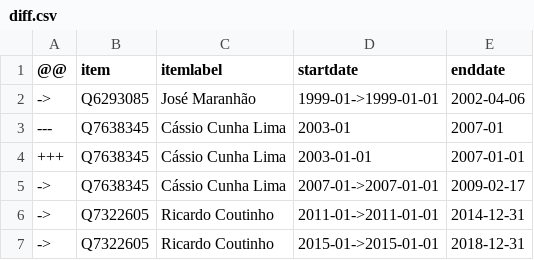
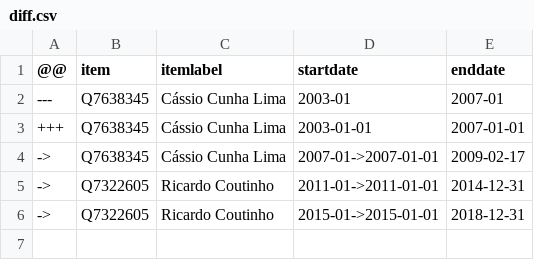
Before and after one commit to every-politician-scrapers/brazil-ministers, a CSV file: sources/wpoffice/governor-paraiba-ptwiki/diff.csv, drawn as a sheet.

Commit message:
Compare external sources to Wikidata

```diff
--- a/sources/wpoffice/governor-paraiba-ptwiki/diff.csv
+++ b/sources/wpoffice/governor-paraiba-ptwiki/diff.csv
@@ -1,3 +1,2 @@
 @@,item,itemlabel,startdate,enddate
-->,Q6293085,José Maranhão,1999-01->1999-01-01,2002-04-06
 ---,Q7638345,Cássio Cunha Lima,2003-01,2007-01
```
Also changed, not shown: sources/wpoffice/governor-paraiba-ptwiki/wikidata.csv.
